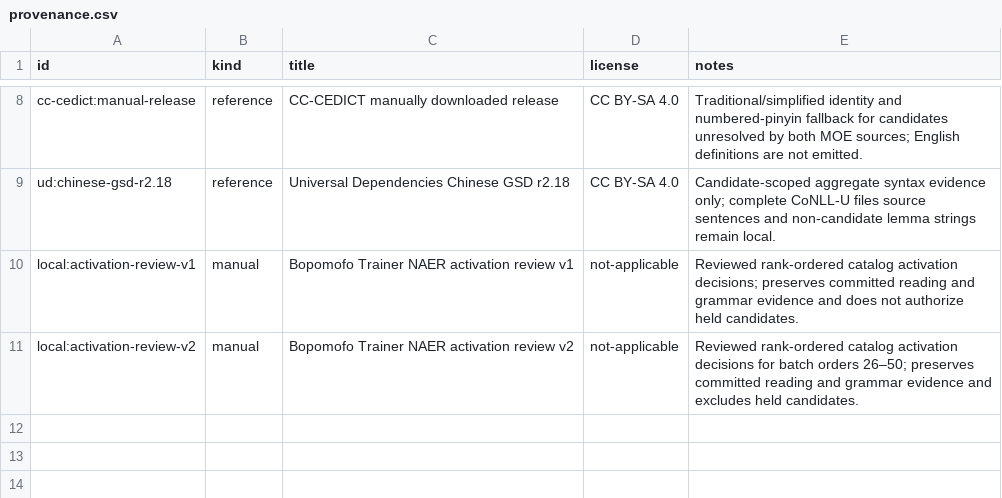
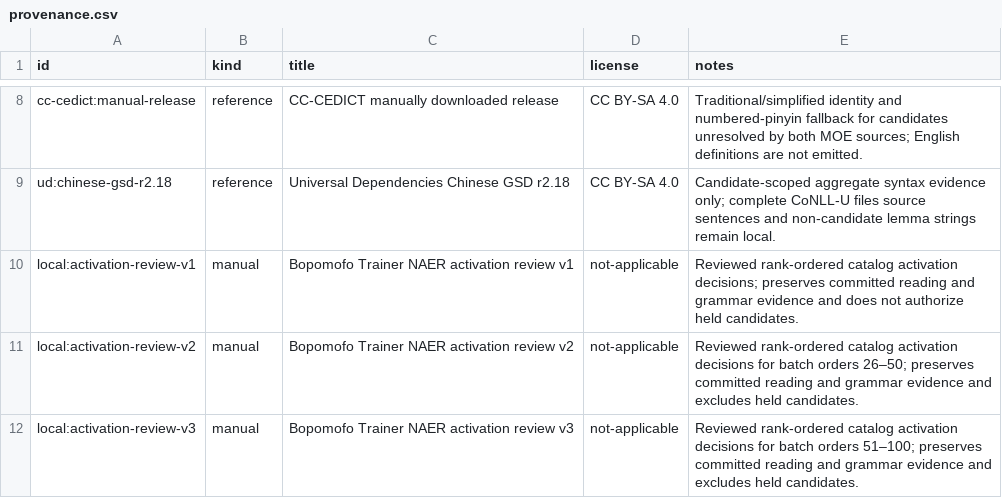
Before and after one commit to a20030824/bopomofo-trainer, a CSV file: data/provenance.csv, drawn as a sheet; only a part is shown, gaps mark what is left out.

```diff
--- a/data/provenance.csv
+++ b/data/provenance.csv
@@ -11 +11,2 @@ local:activation-review-v1,manual,Bopomofo Trainer NAER activation review v1,not
 local:activation-review-v2,manual,Bopomofo Trainer NAER activation review v2,not-applicable,Reviewed rank-ordered catalog activation decisions for batch orders 26–50; preserves committed reading and grammar evidence and excludes held candidates.
+local:activation-review-v3,manual,Bopomofo Trainer NAER activation review v3,not-applicable,Reviewed rank-ordered catalog activation decisions for batch orders 51–100; preserves committed reading and grammar evidence and excludes held candidates.
```
Also changed, not shown: data/source/grammar.sample.csv, data/source/words.sample.csv, 19 other files.
